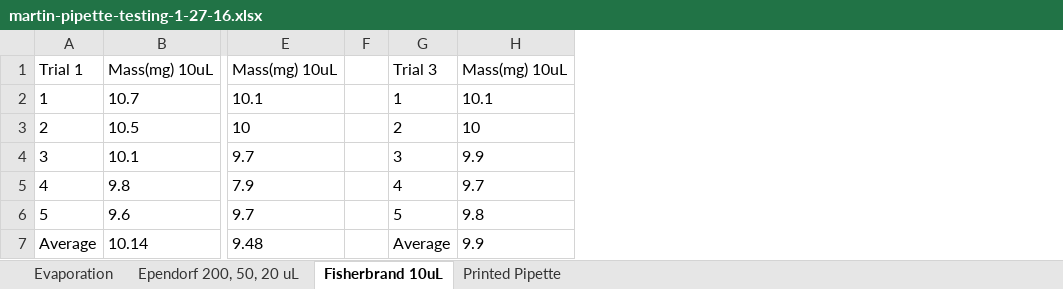
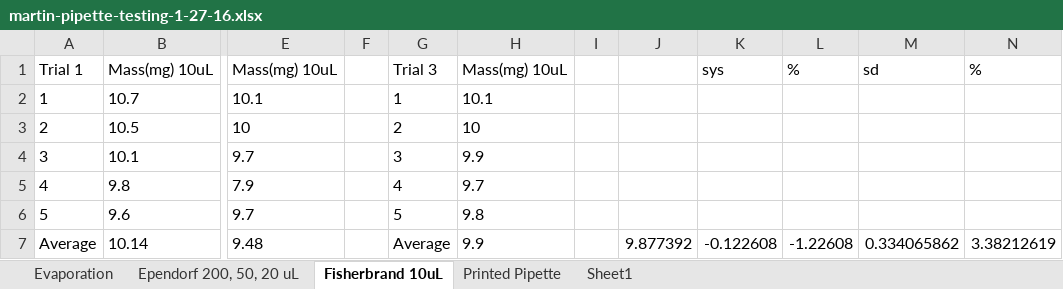
Before and after one commit to Biological-Microsystems-Laboratory/micropipette, an Excel workbook: data/martin-pipette-testing-1-27-16.xlsx, sheet Fisherbrand 10uL, drawn as a sheet; only a part is shown, gaps mark what is left out; values as stored, in another font and other column widths than the file's, no borders; the diff names each change by its address in the sheet, - before the commit and + after, or states it on an @@ line.

```diff
--- a/data/martin-pipette-testing-1-27-16.xlsx (sheet Fisherbrand 10uL)
+++ b/data/martin-pipette-testing-1-27-16.xlsx (sheet Fisherbrand 10uL)
+sheet tab: Sheet1
+column I, empty
+column J, row 7: 9.877392
+column K, rows 1-7: sys |  |  |  |  |  | -0.122608
+column L, rows 1-7: % |  |  |  |  |  | -1.22608
+column M, rows 1-7: sd |  |  |  |  |  | 0.334065862
+column N, rows 1-7: % |  |  |  |  |  | 3.38212619
```
Also changed, not shown: sheet Printed Pipette, sheet Ependorf 200, 50, 20 uL, sheet Evaporation, data/fahad-pipette-testing-1-27-16.xlsx, 2 other files.
